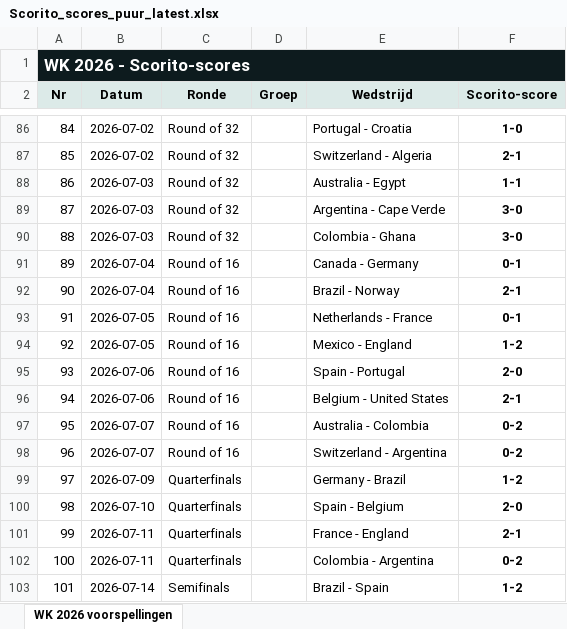
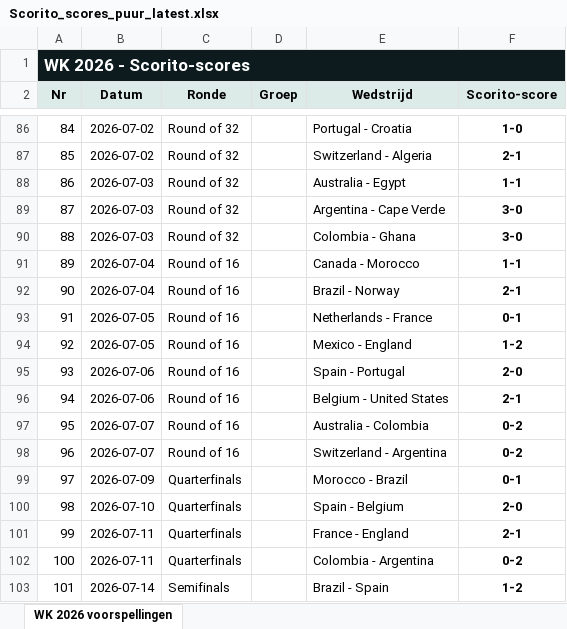
Before and after one commit to thomlaer/voetbal_prediction, an Excel workbook: github_vercel_app/public/files/Scorito_scores_puur_latest.xlsx, sheet WK 2026 voorspellingen, drawn as a sheet; only a part is shown, gaps mark what is left out; values as stored, in another font and other column widths than the file's, no borders; table styles not drawn; the diff names each change by its address in the sheet, - before the commit and + after, or states it on an @@ line.

```diff
--- a/github_vercel_app/public/files/Scorito_scores_puur_latest.xlsx (sheet WK 2026 voorspellingen)
+++ b/github_vercel_app/public/files/Scorito_scores_puur_latest.xlsx (sheet WK 2026 voorspellingen)
-E91 (Wedstrijd): Canada - Germany
+E91 (Wedstrijd): Canada - Morocco
-F91 (Scorito-score): 0-1
+F91 (Scorito-score): 1-1
-E99 (Wedstrijd): Germany - Brazil
+E99 (Wedstrijd): Morocco - Brazil
-F99 (Scorito-score): 1-2
+F99 (Scorito-score): 0-1
```
Also changed, not shown: github_vercel_app/public/files/Scorito_scores_met_kansen_latest.xlsx, github_vercel_app/public/files/WK2026_Voorspellingen_latest.xlsx, 13 other files.
